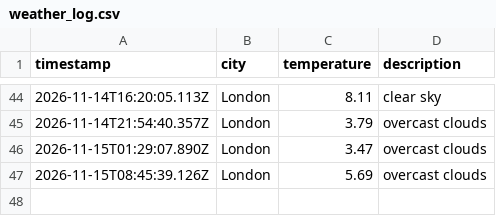
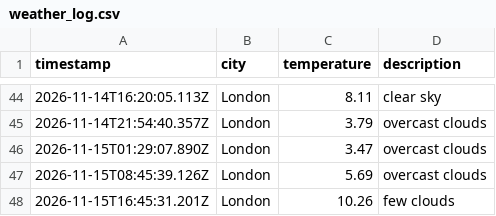
Before and after one commit to jhelangley/weather-app-dataops, a CSV file: data/weather_log.csv, drawn as a sheet; only a part is shown, gaps mark what is left out; the diff names each change by its address in the sheet, - before the commit and + after, or states it on an @@ line.

```diff
--- a/data/weather_log.csv
+++ b/data/weather_log.csv
+row 48: 2026-11-15T16:45:31.201Z | London | 10.26 | few clouds
```
Also changed, not shown: 1 other file.
